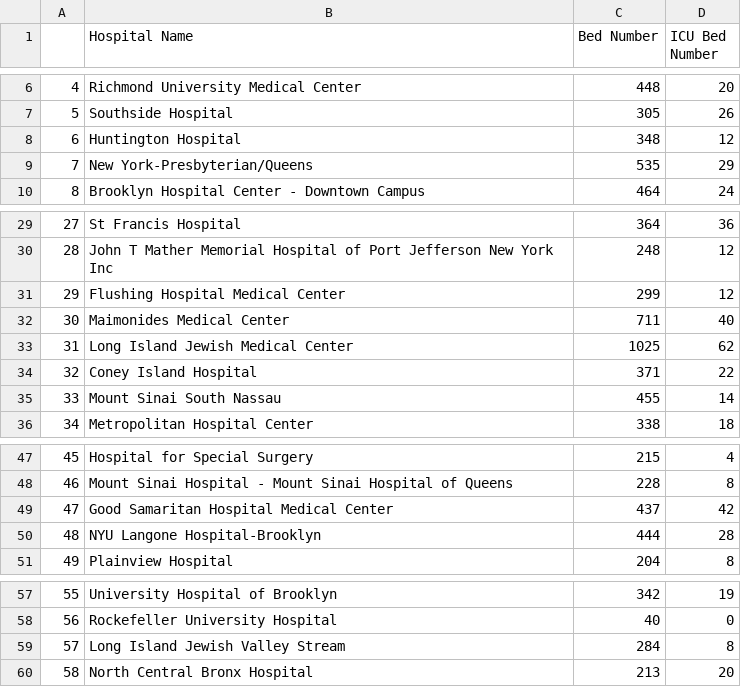
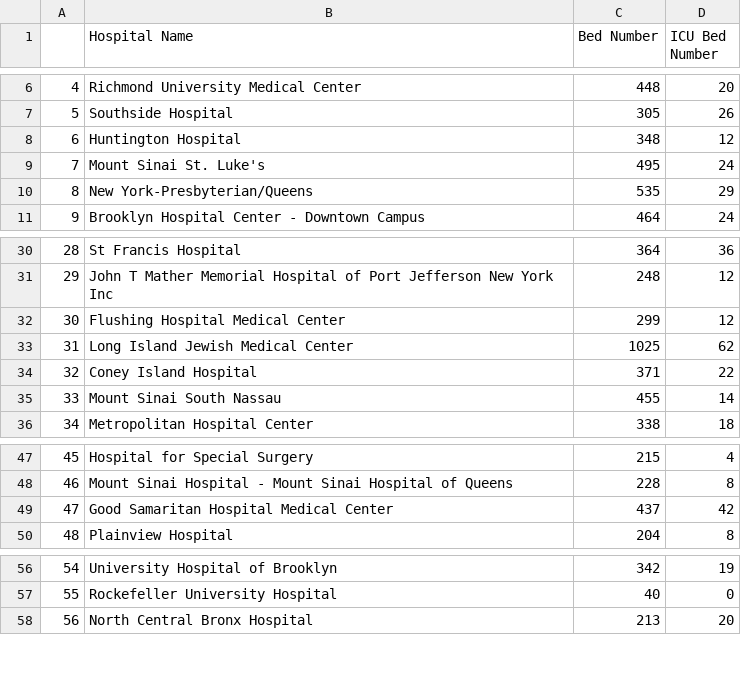
Before and after one commit to ruddra/project-capstone-nyc-fights-pandemic, a CSV file: hospital_beds.csv, drawn as a sheet; only a part is shown, gaps mark what is left out; removed rows and columns are numbered as before the commit, all else as after; the diff names each change by its address in the sheet, - before the commit and + after, or states it on an @@ line.

```diff
--- a/hospital_beds.csv
+++ b/hospital_beds.csv
+row 9: 7 | Mount Sinai St. Luke's | 495 | 24
@@ column A renumbered from row 10 down @@
-row 32: 30 | Maimonides Medical Center | 711 | 40
-row 50: 48 | NYU Langone Hospital-Brooklyn | 444 | 28
-row 59: 57 | Long Island Jewish Valley Stream | 284 | 8
```
Also changed, not shown: cleaned_hospital_data.csv, hospital_per_boro_nei.csv, 7 other files.
